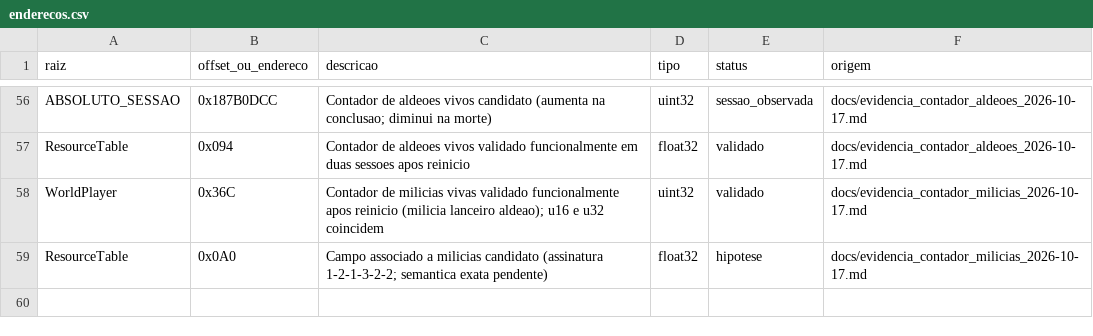
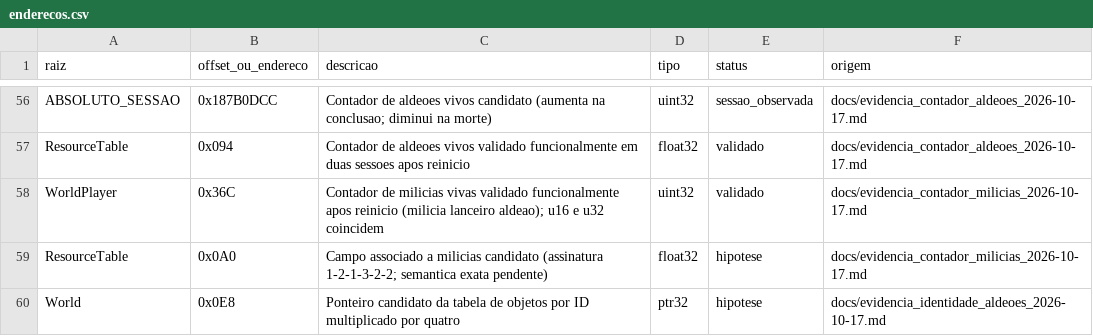
Before and after one commit to marcosvilhena87/AoE2HD.mapping, a CSV file: dados/enderecos.csv, drawn as a sheet; only a part is shown, gaps mark what is left out; the diff names each change by its address in the sheet, - before the commit and + after, or states it on an @@ line.

Commit message:
Add World 0xE8 object table candidate

```diff
--- a/dados/enderecos.csv
+++ b/dados/enderecos.csv
+row 60: World | 0x0E8 | Ponteiro candidato da tabela de objetos por ID multiplicado por quatro | ptr32 | hipotese | docs/evidencia_identidade_aldeoes_2026-10-17.md
```
